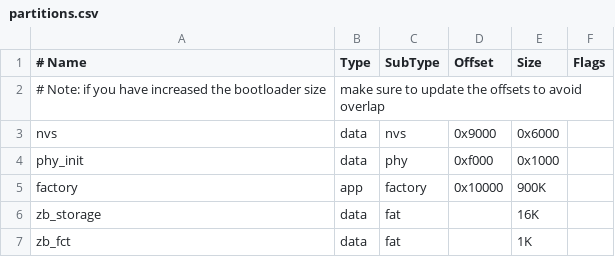
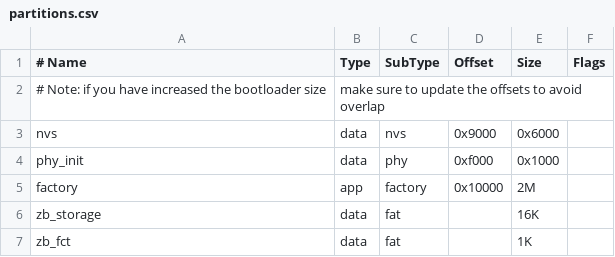
Before and after one commit to Issaaaaaaaaam/Master_Thesis_Noise, a CSV file: partitions.csv, drawn as a sheet.

```diff
--- a/partitions.csv
+++ b/partitions.csv
@@ -4,3 +4,3 @@ nvs,        data, nvs,      0x9000,  0x6000,
 phy_init,   data, phy,      0xf000,  0x1000,
-factory,    app,  factory,  0x10000, 900K,
+factory,    app,  factory,  0x10000, 2M,
 zb_storage, data, fat,      , 16K,
```
Also changed, not shown: 3 other files.
